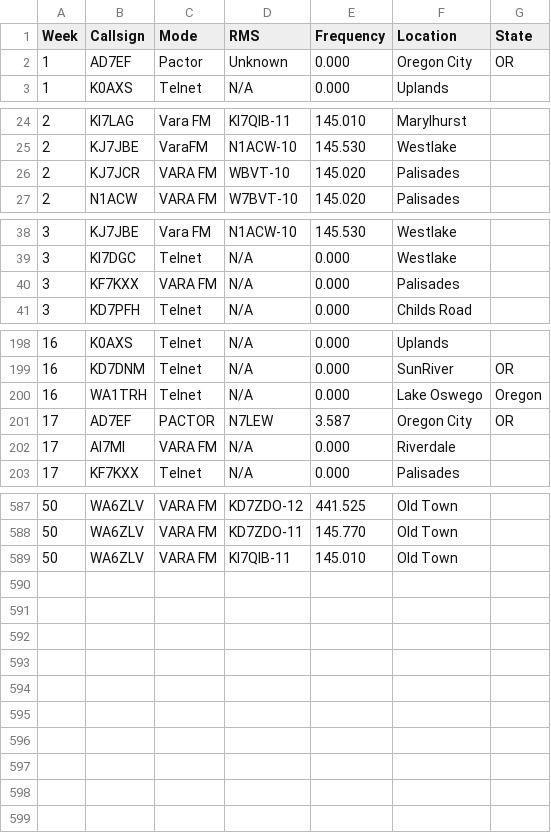
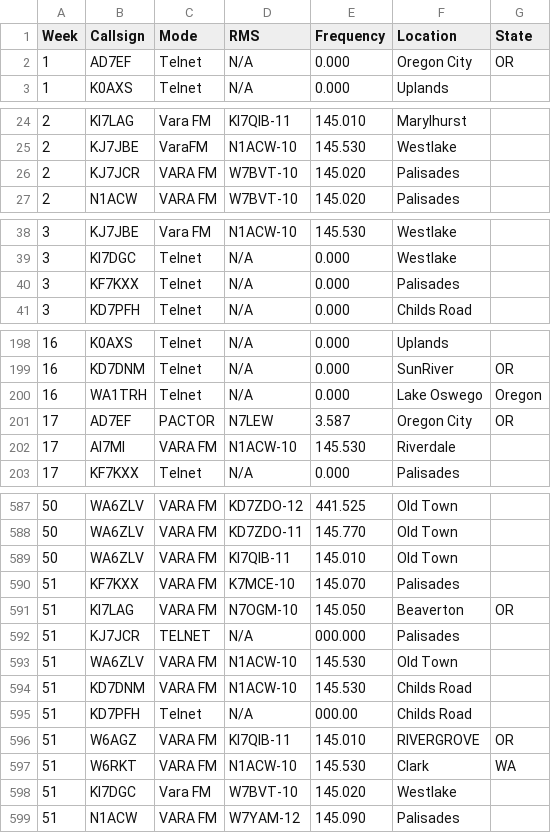
Before and after one commit to drizzlecombe/wlnet, a CSV file: All_checkins_loares_winlink_net.csv, drawn as a sheet; only a part is shown, gaps mark what is left out; the diff covers the shown part only.

Commit message:
Gateway basic validation. Added Canadian callsign catchall

```diff
--- a/All_checkins_loares_winlink_net.csv
+++ b/All_checkins_loares_winlink_net.csv
@@ -1,3 +1,3 @@
 Week, Callsign, Mode, RMS, Frequency, Location, State
-1, AD7EF, Pactor, Unknown, 0.000, Oregon City, OR
+1, AD7EF, Telnet, N/A, 0.000, Oregon City, OR
 1, K0AXS, Telnet, N/A, 0.000, Uplands,
@@ -25,3 +25,3 @@ Week, Callsign, Mode, RMS, Frequency, Location, State
 2, KJ7JBE, VaraFM, N1ACW-10, 145.530, Westlake,
-2, KJ7JCR, VARA FM, WBVT-10, 145.020, Palisades,
+2, KJ7JCR, VARA FM, W7BVT-10, 145.020, Palisades,
 2, N1ACW, VARA FM, W7BVT-10, 145.020, Palisades,
@@ -39,3 +39,3 @@ Week, Callsign, Mode, RMS, Frequency, Location, State
 3, KI7DGC, Telnet, N/A, 0.000, Westlake,
-3, KF7KXX, VARA FM, N/A, 0.000, Palisades,
+3, KF7KXX, Telnet, N/A, 0.000, Palisades,
 3, KD7PFH, Telnet, N/A, 0.000, Childs Road,
@@ -201,3 +201,3 @@ Week, Callsign, Mode, RMS, Frequency, Location, State
 17, AD7EF, PACTOR, N7LEW, 3.587, Oregon City, OR
-17, AI7MI, VARA FM, N/A, 0.000, Riverdale,
+17, AI7MI, VARA FM, N1ACW-10, 145.530, Riverdale,
 17, KF7KXX, Telnet, N/A, 0.000, Palisades,
@@ -589 +589,11 @@ Week, Callsign, Mode, RMS, Frequency, Location, State
 50, WA6ZLV, VARA FM, KI7QIB-11, 145.010, Old Town,
+51, KF7KXX, VARA FM, K7MCE-10, 145.070, Palisades,
+51, KI7LAG, VARA FM, N7OGM-10, 145.050, Beaverton, OR
+51, KJ7JCR, TELNET, N/A, 000.000, Palisades,
+51, WA6ZLV, VARA FM, N1ACW-10, 145.530, Old Town,
+51, KD7DNM, VARA FM, N1ACW-10, 145.530, Childs Road,
+51, KD7PFH, Telnet, N/A, 000.00, Childs Road,
+51, W6AGZ, VARA FM, KI7QIB-11, 145.010, RIVERGROVE, OR
+51, W6RKT, VARA FM, N1ACW-10, 145.530, Clark, WA
+51, KI7DGC, Vara FM, W7BVT-10, 145.020, Westlake,
+51, N1ACW, VARA FM, W7YAM-12, 145.090, Palisades,
```
Also changed, not shown: 1 edited cell elsewhere in this file, 3 other files.
